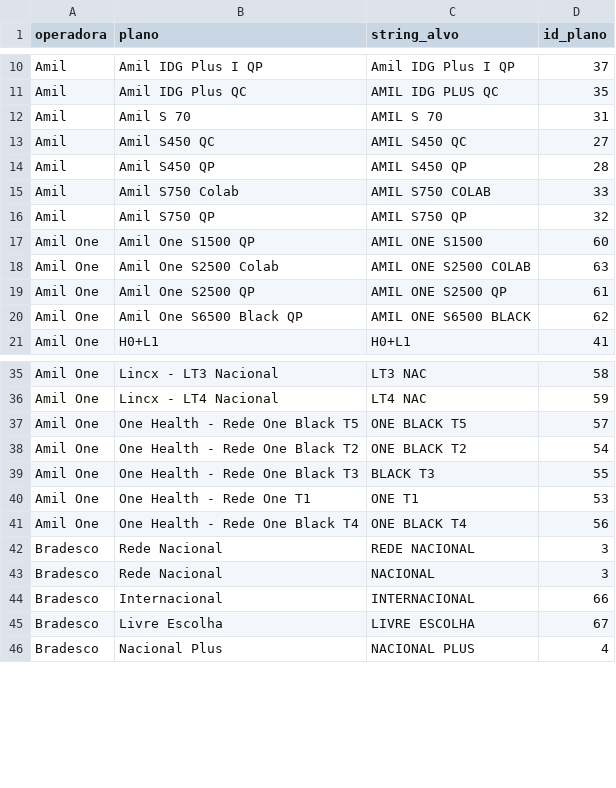
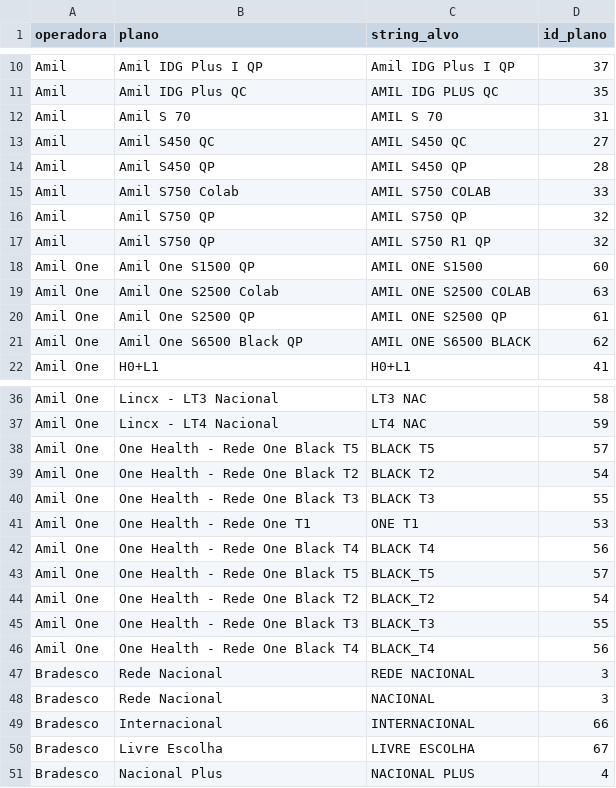
Before and after one commit to pratesbruno/cvision, a CSV file: base-operadoras-planos.csv, drawn as a sheet; only a part is shown, gaps mark what is left out.

Commit message:
update na base de planos incluindo novas strings alvo

```diff
--- a/base-operadoras-planos.csv
+++ b/base-operadoras-planos.csv
@@ -16,2 +16,3 @@ Amil;Amil S750 Colab;AMIL S750 COLAB;33
 Amil;Amil S750 QP;AMIL S750 QP;32
+Amil;Amil S750 QP;AMIL S750 R1 QP;32
 Amil One;Amil One S1500 QP;AMIL ONE S1500;60
@@ -36,7 +37,11 @@ Amil One;Lincx - LT3 Nacional;LT3 NAC;58
 Amil One;Lincx - LT4 Nacional;LT4 NAC;59
-Amil One;One Health  - Rede One Black T5;ONE BLACK T5;57
-Amil One;One Health - Rede One Black T2;ONE BLACK T2;54
+Amil One;One Health  - Rede One Black T5;BLACK T5;57
+Amil One;One Health - Rede One Black T2;BLACK T2;54
 Amil One;One Health - Rede One Black T3;BLACK T3;55
 Amil One;One Health - Rede One T1;ONE T1;53
-Amil One;One Health  - Rede One Black T4;ONE BLACK T4;56
+Amil One;One Health  - Rede One Black T4;BLACK T4;56
+Amil One;One Health  - Rede One Black T5;BLACK_T5;57
+Amil One;One Health - Rede One Black T2;BLACK_T2;54
+Amil One;One Health - Rede One Black T3;BLACK_T3;55
+Amil One;One Health  - Rede One Black T4;BLACK_T4;56
 Bradesco;Rede Nacional;REDE NACIONAL;3
```
